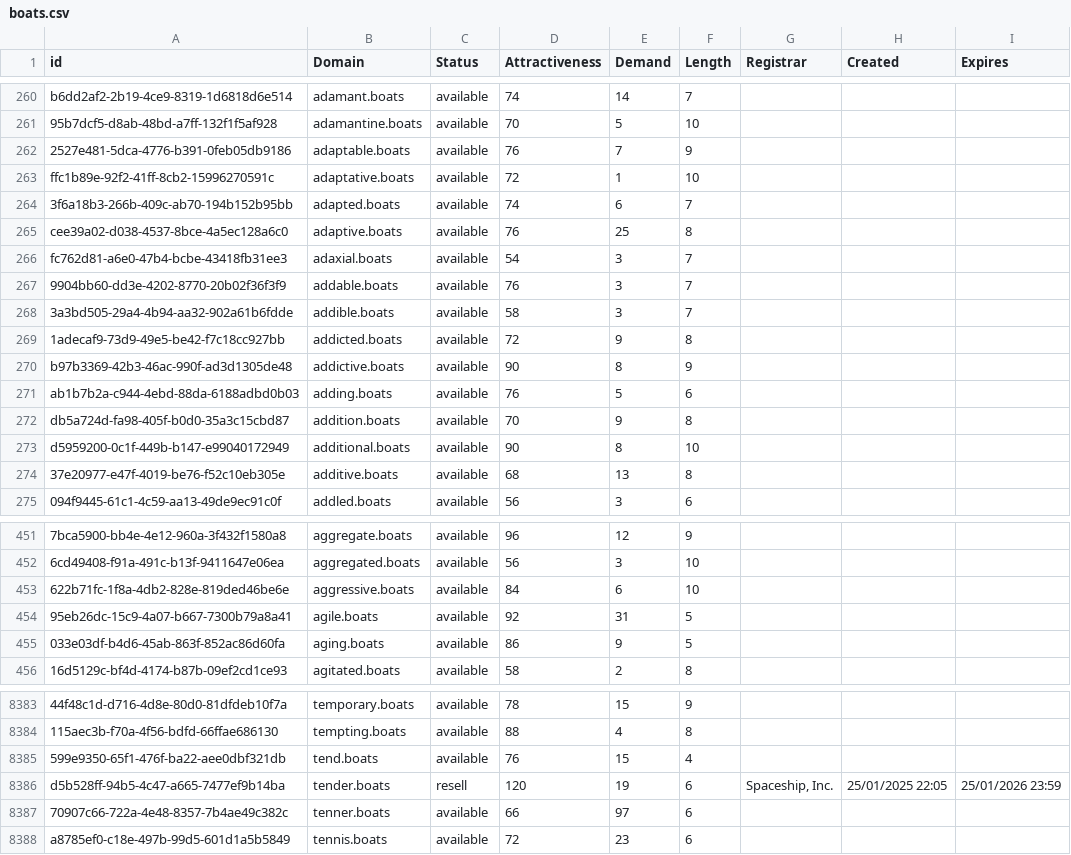
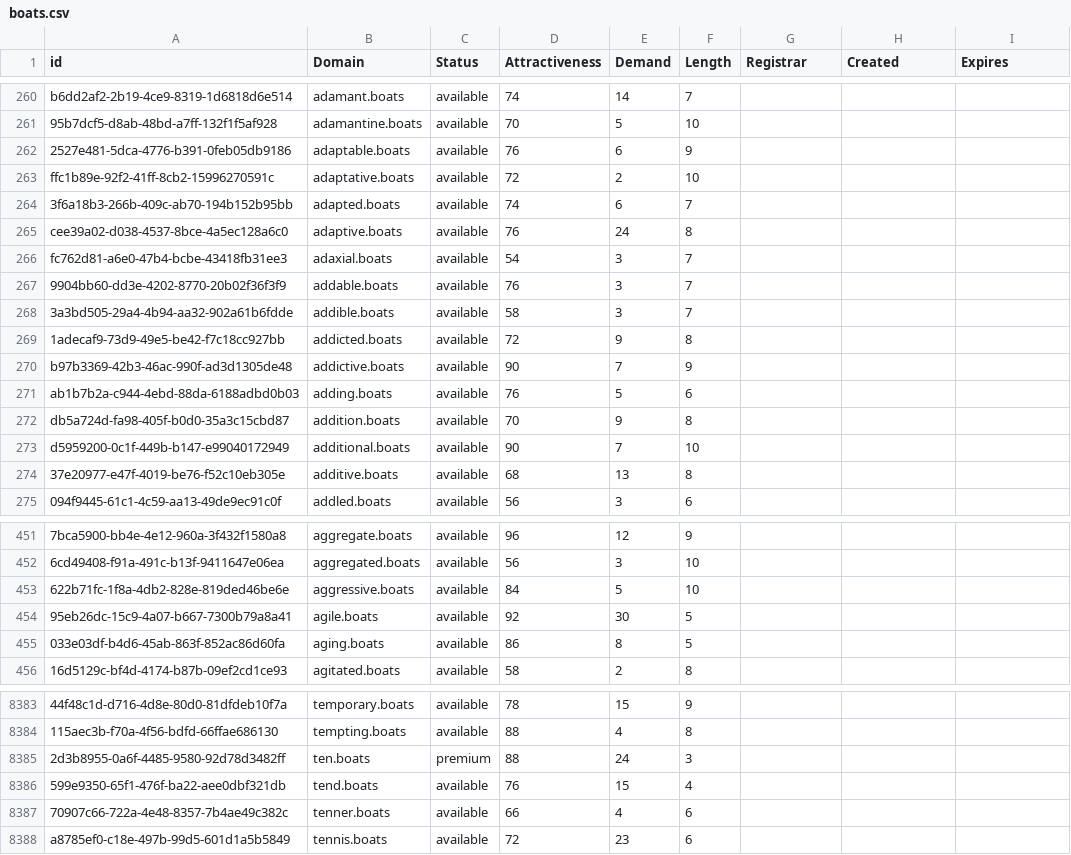
Before and after one commit to UniqueDomains/boats-oneword-domains, a CSV file: boats.csv, drawn as a sheet; only a part is shown, gaps mark what is left out; removed rows and columns are numbered as before the commit, all else as after; the diff covers the shown part only; the diff names each change by its address in the sheet, - before the commit and + after, or states it on an @@ line.

Commit message:
Domains update

```diff
--- a/boats.csv
+++ b/boats.csv
-E262 (Demand): 7
+E262 (Demand): 6
-E263 (Demand): 1
+E263 (Demand): 2
-E265 (Demand): 25
+E265 (Demand): 24
-E270 (Demand): 8
+E270 (Demand): 7
-E273 (Demand): 8
+E273 (Demand): 7
-E453 (Demand): 6
+E453 (Demand): 5
-E454 (Demand): 31
+E454 (Demand): 30
-E455 (Demand): 9
+E455 (Demand): 8
+row 8385: 2d3b8955-0a6f-4485-9580-92d78d3482ff | ten.boats | premium | 88 | 24 | 3
-row 8386: d5b528ff-94b5-4c47-a665-7477ef9b14ba | tender.boats | resell | 120 | 19 | 6 | Spaceship, Inc. | 25/01/2025 22:05 | 25/01/2026 23:59
-E8387 (Demand): 97
+E8387 (Demand): 4
```
Also changed, not shown: 100 edited cells elsewhere in this file, 2 other files.
